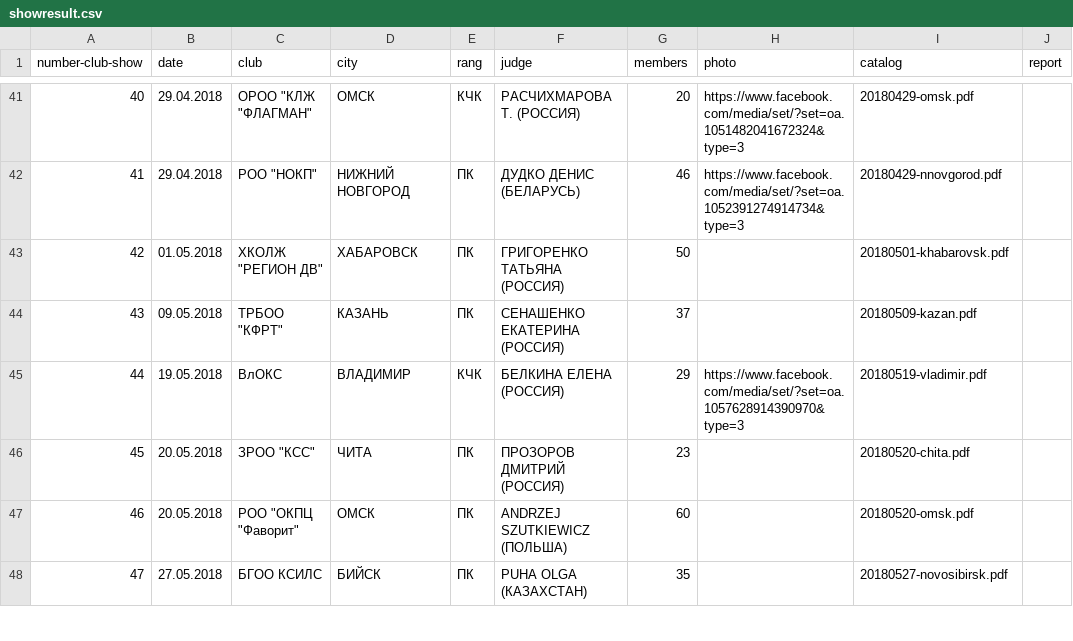
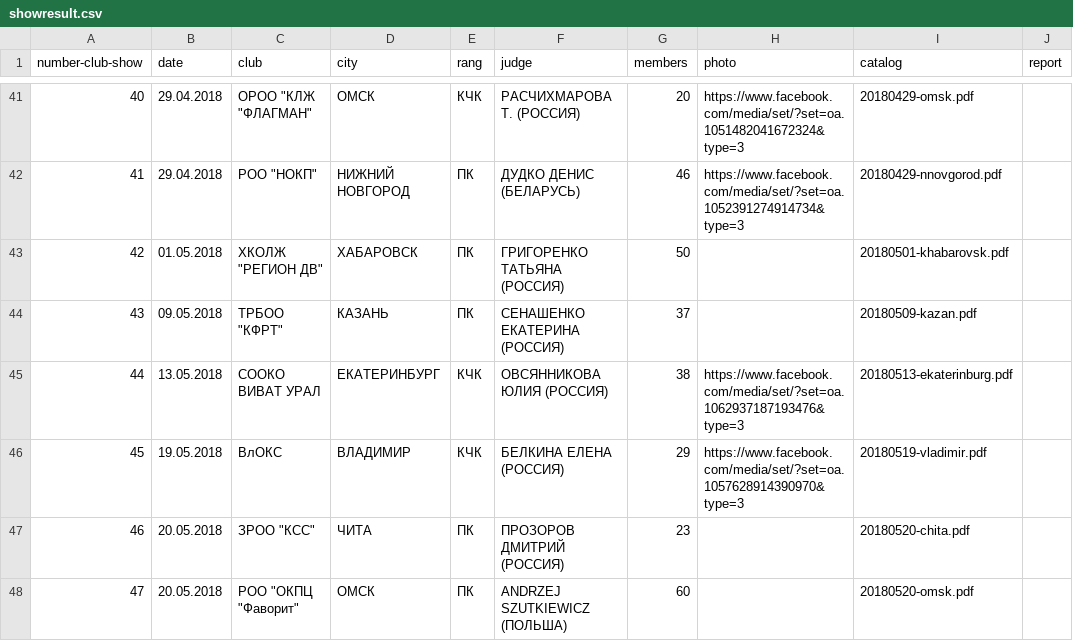
Before and after one commit to Itzamna/nkp-spitz, a CSV file: _data/showresult.csv, drawn as a sheet; only a part is shown, gaps mark what is left out; the shorter side is filled out with more unchanged rows; addresses are those after the commit; the diff names each change by its address in the sheet, - before the commit and + after, or states it on an @@ line.

```diff
--- a/_data/showresult.csv
+++ b/_data/showresult.csv
+row 45: 44 | 13.05.2018 | СООКО ВИВАТ УРАЛ | ЕКАТЕРИНБУРГ | КЧК | ОВСЯННИКОВА ЮЛИЯ (РОССИЯ) | 38 | https://www.facebook.com/media/set/?set=oa.1062937187193476&type=3 | 20180513-ekaterinburg.pdf
@@ column A (number-club-show) renumbered from row 46 down @@
```
Also changed, not shown: 3 other files.
